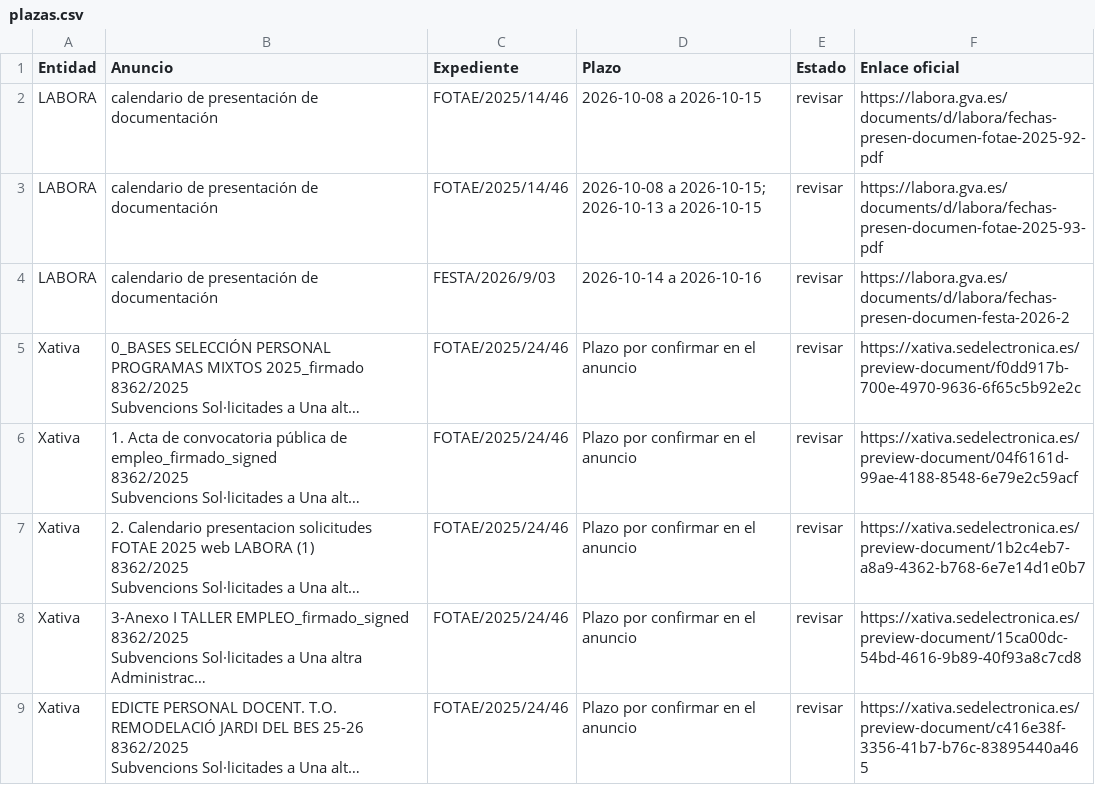
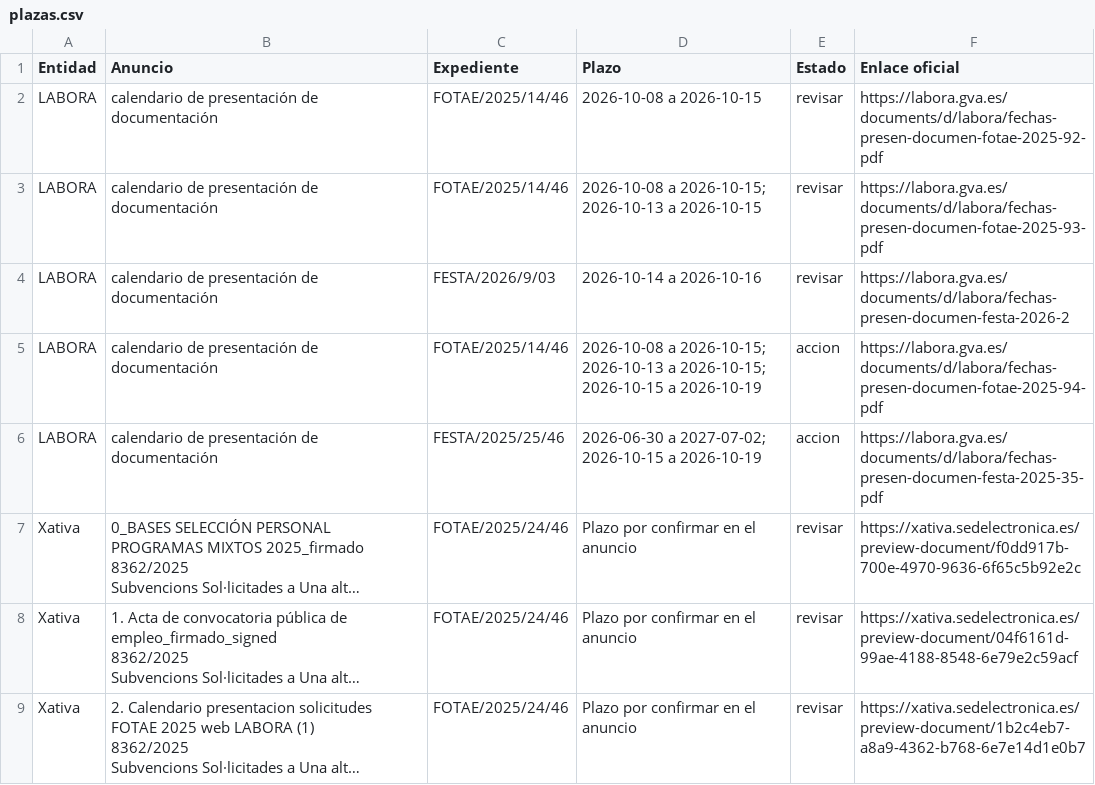
Before and after one commit to dandresmz-esp/vigilante-labora, a CSV file: plazas.csv, drawn as a sheet; only a part is shown; the shorter side is filled out with more unchanged rows; long unchanged cells end in …; the diff names each change by its address in the sheet, - before the commit and + after, or states it on an @@ line.

Commit message:
Estado de la comprobación y cola de avisos

```diff
--- a/plazas.csv
+++ b/plazas.csv
+row 5: LABORA | calendario de presentación de documentación | FOTAE/2025/14/46 | 2026-10-08 a 2026-10-15; 2026-10-13 a 2026-10-15; 2026-10-15 a 2026-10-19 | accion | https://labora.gva.es/documents/d/labora/fechas-presen-documen-fotae-2025-94-pdf
+row 6: LABORA | calendario de presentación de documentación | FESTA/2025/25/46 | 2026-06-30 a 2027-07-02; 2026-10-15 a 2026-10-19 | accion | https://labora.gva.es/documents/d/labora/fechas-presen-documen-festa-2025-35-pdf
```
Also changed, not shown: 4 other files.
